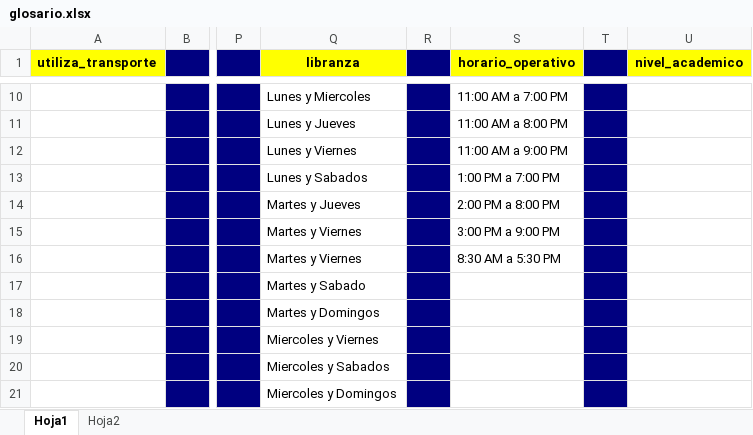
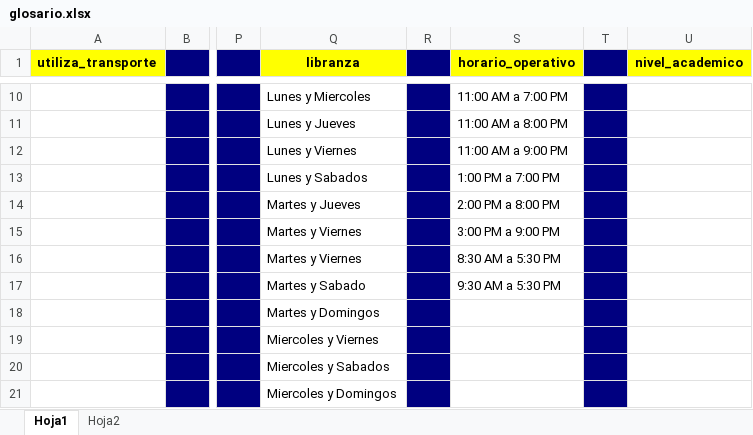
Before and after one commit to bjaimes617/infinity, an Excel workbook: storage/app/public/glosario.xlsx, sheet Hoja1, drawn as a sheet; only a part is shown, gaps mark what is left out; values as stored, in another font and other column widths than the file's, no borders; the diff names each change by its address in the sheet, - before the commit and + after, or states it on an @@ line.

```diff
--- a/storage/app/public/glosario.xlsx (sheet Hoja1)
+++ b/storage/app/public/glosario.xlsx (sheet Hoja1)
-S17 (horario_operativo): (empty)
+S17 (horario_operativo): 9:30 AM a 5:30 PM
```
Also changed, not shown: 31 other files.
